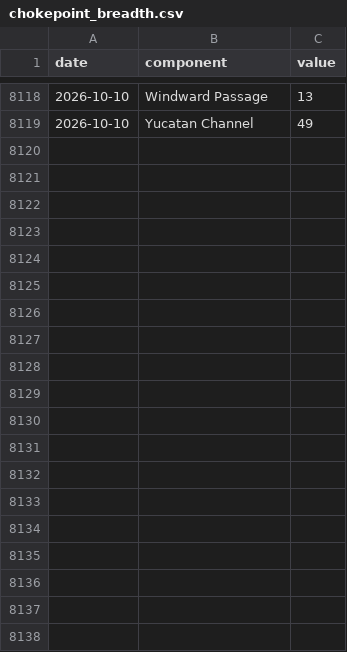
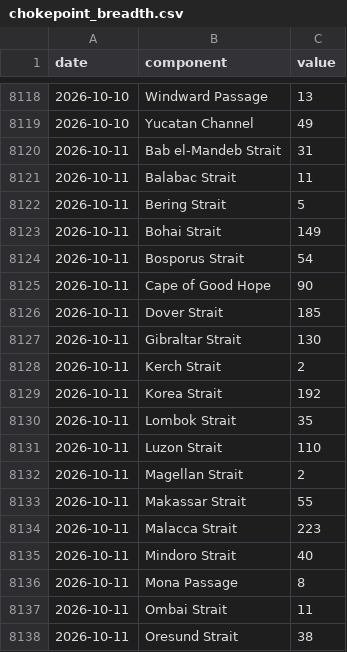
Before and after one commit to wan9yu/tremor, a CSV file: data/components/chokepoint_breadth.csv, drawn as a sheet; only a part is shown, gaps mark what is left out; the diff covers the shown part only.

```diff
--- a/data/components/chokepoint_breadth.csv
+++ b/data/components/chokepoint_breadth.csv
@@ -8119 +8119,20 @@ date,component,value
 2026-10-10,Yucatan Channel,49
+2026-10-11,Bab el-Mandeb Strait,31
+2026-10-11,Balabac Strait,11
+2026-10-11,Bering Strait,5
+2026-10-11,Bohai Strait,149
+2026-10-11,Bosporus Strait,54
+2026-10-11,Cape of Good Hope,90
+2026-10-11,Dover Strait,185
+2026-10-11,Gibraltar Strait,130
+2026-10-11,Kerch Strait,2
+2026-10-11,Korea Strait,192
+2026-10-11,Lombok Strait,35
+2026-10-11,Luzon Strait,110
+2026-10-11,Magellan Strait,2
+2026-10-11,Makassar Strait,55
+2026-10-11,Malacca Strait,223
+2026-10-11,Mindoro Strait,40
+2026-10-11,Mona Passage,8
+2026-10-11,Ombai Strait,11
+2026-10-11,Oresund Strait,38
```
Also changed, not shown: 9 added rows elsewhere in this file, data/cnh_cny.csv, data/components/flights.csv, 51 other files.
